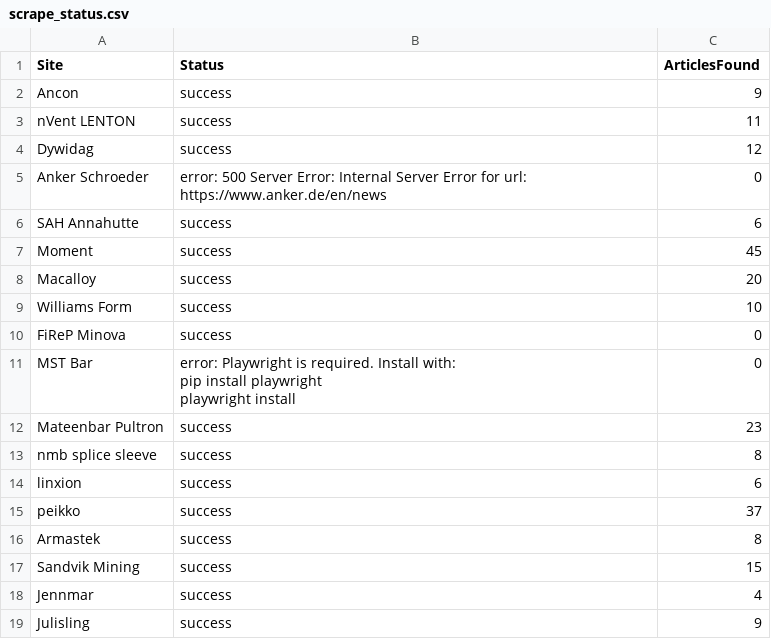
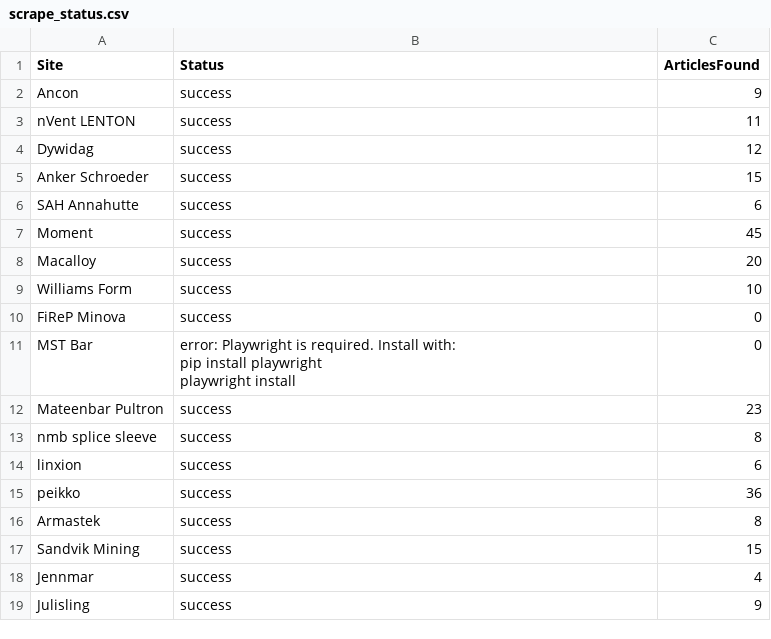
Before and after one commit to passakornDextra/competitorWatch, a CSV file: scrape_status.csv, drawn as a sheet.

```diff
--- a/scrape_status.csv
+++ b/scrape_status.csv
@@ -4,3 +4,3 @@ nVent LENTON,success,11
 Dywidag,success,12
-Anker Schroeder,error: 500 Server Error: Internal Server Error for url: https://www.anker.de/en/news,0
+Anker Schroeder,success,15
 SAH Annahutte,success,6
@@ -16,3 +16,3 @@ nmb splice sleeve,success,8
 linxion,success,6
-peikko,success,37
+peikko,success,36
 Armastek,success,8
```
Also changed, not shown: 1 other file.
